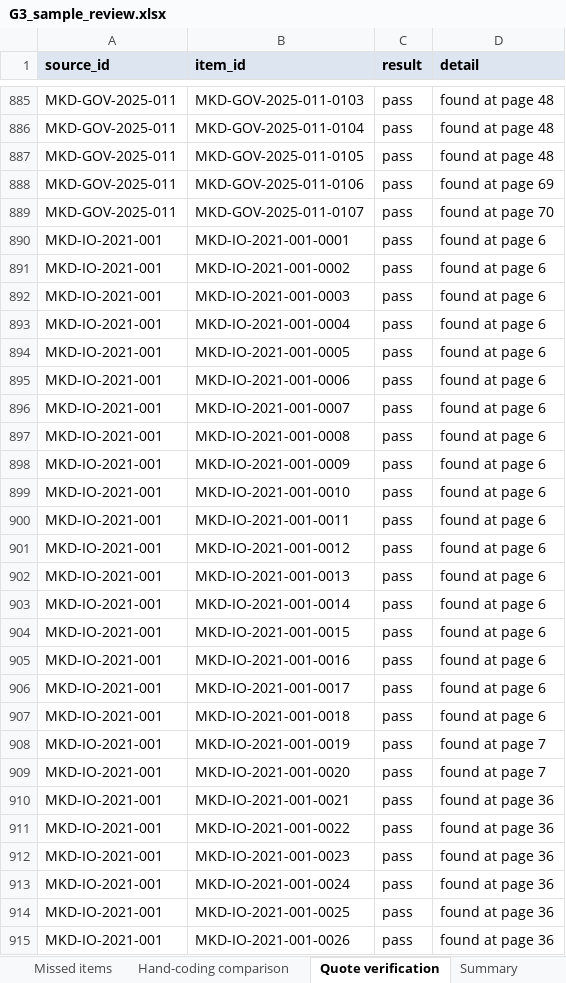
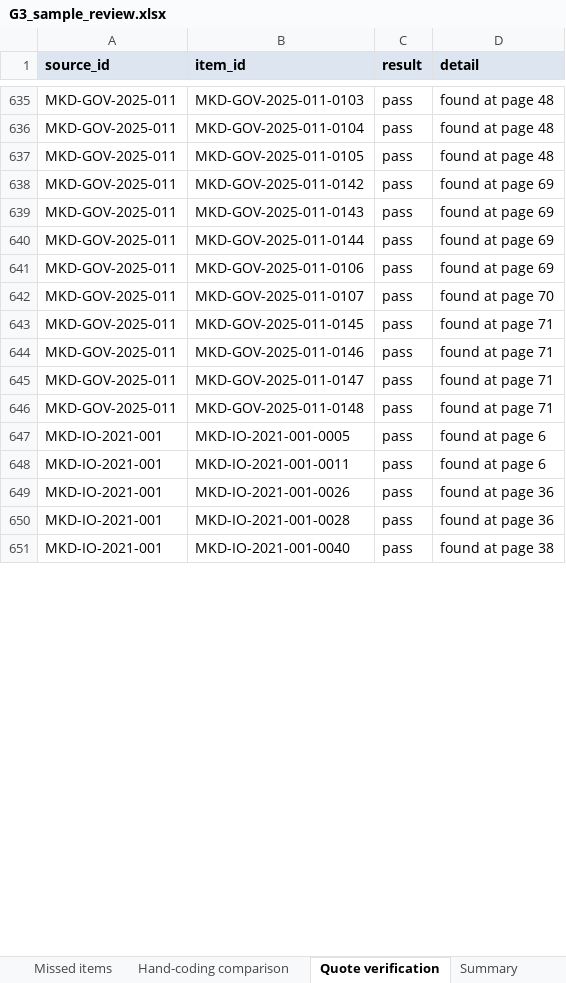
Before and after one commit to sofafran/EU-Accession-Policy-Tool, an Excel workbook: review/RUN-2026-01/G3_sample_review.xlsx, sheet Quote verification, drawn as a sheet; only a part is shown, gaps mark what is left out; the shorter side is filled out with more unchanged rows; values as stored, in another font and other column widths than the file's, no borders; removed rows and columns are numbered as before the commit, all else as after; the diff covers the shown part only; the diff names each change by its address in the sheet, - before the commit and + after, or states it on an @@ line.

```diff
--- a/review/RUN-2026-01/G3_sample_review.xlsx (sheet Quote verification)
+++ b/review/RUN-2026-01/G3_sample_review.xlsx (sheet Quote verification)
+row 638: MKD-GOV-2025-011 | MKD-GOV-2025-011-0142 | pass | found at page 69
+row 639: MKD-GOV-2025-011 | MKD-GOV-2025-011-0143 | pass | found at page 69
+row 640: MKD-GOV-2025-011 | MKD-GOV-2025-011-0144 | pass | found at page 69
-A643:A646 (source_id): MKD-IO-2021-001
+A643:A646 (source_id): MKD-GOV-2025-011
-B643 (item_id): MKD-IO-2021-001-0001
+B643 (item_id): MKD-GOV-2025-011-0145
-D643:D646 (detail): found at page 6
+D643:D646 (detail): found at page 71
-B644 (item_id): MKD-IO-2021-001-0002
+B644 (item_id): MKD-GOV-2025-011-0146
-B645 (item_id): MKD-IO-2021-001-0003
+B645 (item_id): MKD-GOV-2025-011-0147
-B646 (item_id): MKD-IO-2021-001-0004
+B646 (item_id): MKD-GOV-2025-011-0148
-row 895: MKD-IO-2021-001 | MKD-IO-2021-001-0006 | pass | found at page 6
-row 896: MKD-IO-2021-001 | MKD-IO-2021-001-0007 | pass | found at page 6
-row 897: MKD-IO-2021-001 | MKD-IO-2021-001-0008 | pass | found at page 6
-row 898: MKD-IO-2021-001 | MKD-IO-2021-001-0009 | pass | found at page 6
-row 899: MKD-IO-2021-001 | MKD-IO-2021-001-0010 | pass | found at page 6
-row 901: MKD-IO-2021-001 | MKD-IO-2021-001-0012 | pass | found at page 6
-row 902: MKD-IO-2021-001 | MKD-IO-2021-001-0013 | pass | found at page 6
-row 903: MKD-IO-2021-001 | MKD-IO-2021-001-0014 | pass | found at page 6
-row 904: MKD-IO-2021-001 | MKD-IO-2021-001-0015 | pass | found at page 6
-row 905: MKD-IO-2021-001 | MKD-IO-2021-001-0016 | pass | found at page 6
-row 906: MKD-IO-2021-001 | MKD-IO-2021-001-0017 | pass | found at page 6
-row 907: MKD-IO-2021-001 | MKD-IO-2021-001-0018 | pass | found at page 6
-row 908: MKD-IO-2021-001 | MKD-IO-2021-001-0019 | pass | found at page 7
-row 909: MKD-IO-2021-001 | MKD-IO-2021-001-0020 | pass | found at page 7
-row 910: MKD-IO-2021-001 | MKD-IO-2021-001-0021 | pass | found at page 36
-row 911: MKD-IO-2021-001 | MKD-IO-2021-001-0022 | pass | found at page 36
-row 912: MKD-IO-2021-001 | MKD-IO-2021-001-0023 | pass | found at page 36
-row 913: MKD-IO-2021-001 | MKD-IO-2021-001-0024 | pass | found at page 36
-row 914: MKD-IO-2021-001 | MKD-IO-2021-001-0025 | pass | found at page 36
```
Also changed, not shown: 53 added rows, 359 removed rows and 18 edited cells elsewhere in this sheet, sheet Sample items, sheet Rule issues, sheet Summary, sheet Alpha lessons, sheet Validation, other sheet tabs, 49 other files.
